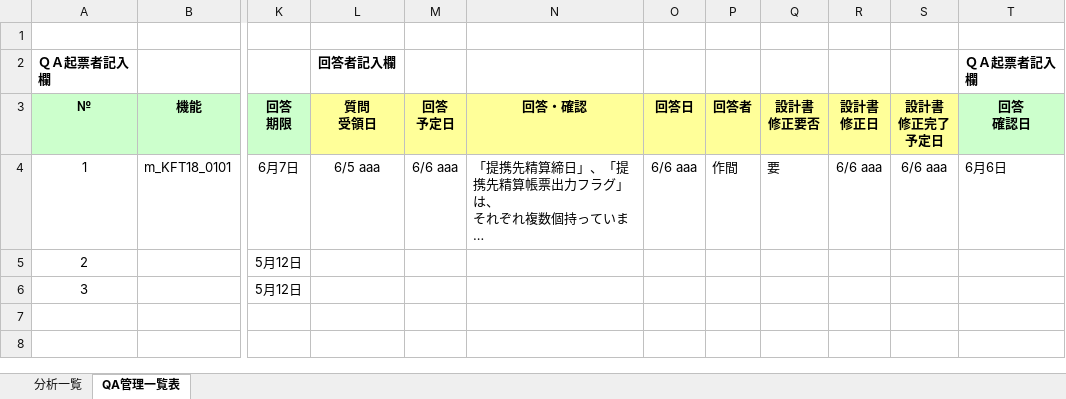
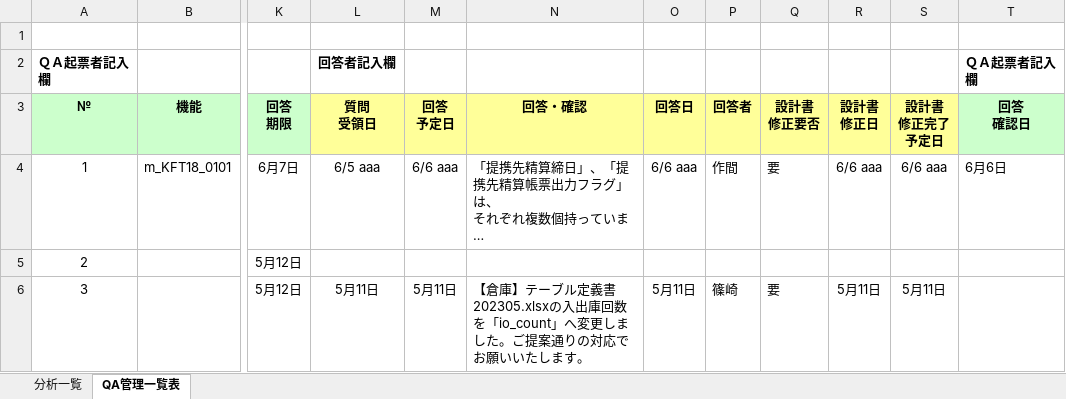
Before and after one commit to nts-ed/2023-05, an Excel workbook: 2023-05/202305/09_品質管理/01_QA管理台帳.xlsm, sheet QA管理一覧表, drawn as a sheet; only a part is shown, gaps mark what is left out; long unchanged cells end in …; values as stored, in another font and other column widths than the file's, no borders; conditional formats not drawn; the diff names each change by its address in the sheet, - before the commit and + after, or states it on an @@ line.

Commit message:
Update 01_QA管理台帳.xlsm

```diff
--- a/2023-05/202305/09_品質管理/01_QA管理台帳.xlsm (sheet QA管理一覧表)
+++ b/2023-05/202305/09_品質管理/01_QA管理台帳.xlsm (sheet QA管理一覧表)
-L6 (質問 受領日): (empty)
+L6 (質問 受領日): 5月11日
-M6 (回答 予定日): (empty)
+M6 (回答 予定日): 5月11日
-N6 (回答・確認): (empty)
+N6 (回答・確認): 【倉庫】テーブル定義書202305.xlsxの入出庫回数を「io_count」へ変更しました。ご提案通りの対応でお願いいたします。
-O6 (回答日): (empty)
+O6 (回答日): 5月11日
-P6 (回答者): (empty)
+P6 (回答者): 篠崎
-Q6 (設計書 修正要否): (empty)
+Q6 (設計書 修正要否): 要
-R6 (設計書 修正日): (empty)
+R6 (設計書 修正日): 5月11日
-S6 (設計書 修正完了 予定日): (empty)
+S6 (設計書 修正完了 予定日): 5月11日
```
Also changed, not shown: sheet 分析一覧, formulas that keep their value, charts or pictures.
